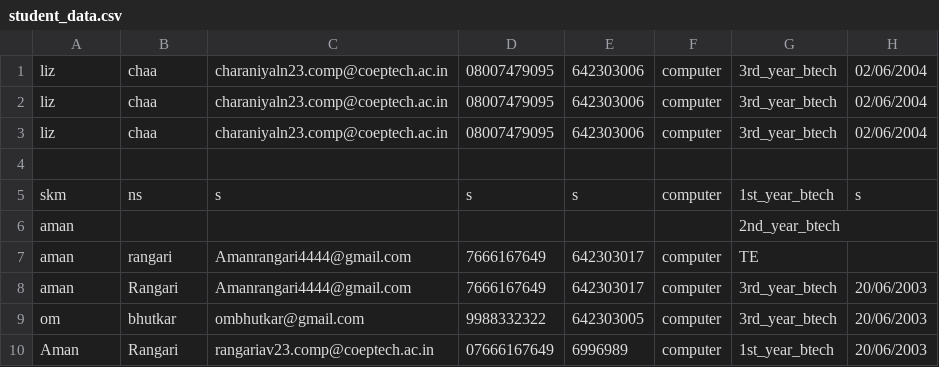
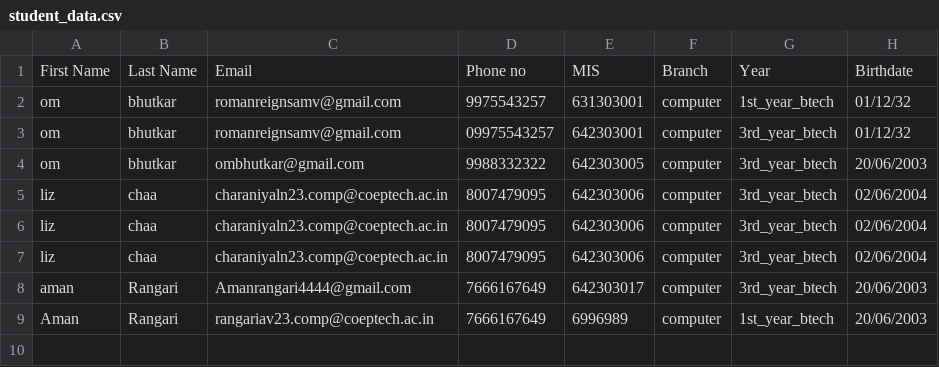
Before and after one commit to om-bhutkar-05/studentregistration, a CSV file: student_data.csv, drawn as a sheet.

```diff
--- a/student_data.csv
+++ b/student_data.csv
@@ -1,10 +1,9 @@
-liz,chaa,charaniyaln23.comp@coeptech.ac.in,08007479095,642303006,computer,3rd_year_btech,02/06/2004
-liz,chaa,charaniyaln23.comp@coeptech.ac.in,08007479095,642303006,computer,3rd_year_btech,02/06/2004
-liz,chaa,charaniyaln23.comp@coeptech.ac.in,08007479095,642303006,computer,3rd_year_btech,02/06/2004
-,,,,,,,
-skm,ns,s,s,s,computer,1st_year_btech,s
-aman,,,,,,2nd_year_btech,
-aman,rangari,Amanrangari4444@gmail.com,7666167649,642303017,computer,TE,
+First Name,Last Name,Email,Phone no,MIS,Branch,Year,Birthdate
+om,bhutkar,romanreignsamv@gmail.com,9975543257,631303001,computer,1st_year_btech,01/12/32
+om,bhutkar,romanreignsamv@gmail.com,09975543257,642303001,computer,3rd_year_btech,01/12/32
+om,bhutkar,ombhutkar@gmail.com,9988332322,642303005,computer,3rd_year_btech,20/06/2003
+liz,chaa,charaniyaln23.comp@coeptech.ac.in,8007479095,642303006,computer,3rd_year_btech,02/06/2004
+liz,chaa,charaniyaln23.comp@coeptech.ac.in,8007479095,642303006,computer,3rd_year_btech,02/06/2004
+liz,chaa,charaniyaln23.comp@coeptech.ac.in,8007479095,642303006,computer,3rd_year_btech,02/06/2004
 aman,Rangari,Amanrangari4444@gmail.com,7666167649,642303017,computer,3rd_year_btech,20/06/2003
-om,bhutkar,ombhutkar@gmail.com,9988332322,642303005,computer,3rd_year_btech,20/06/2003
-Aman,Rangari,rangariav23.comp@coeptech.ac.in,07666167649,6996989,computer,1st_year_btech,20/06/2003
+Aman,Rangari,rangariav23.comp@coeptech.ac.in,7666167649,6996989,computer,1st_year_btech,20/06/2003
```
Also changed, not shown: 2 other files.
